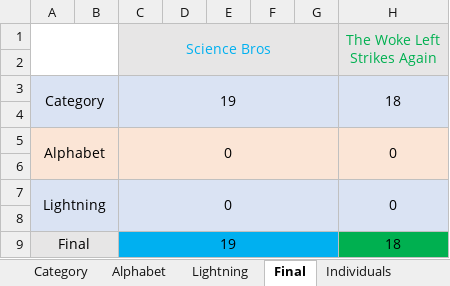
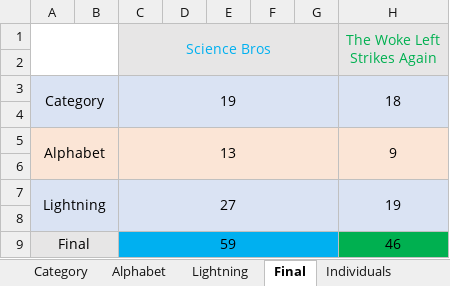
Before and after one commit to CadeReinberger/DUOACHCATT-5-15-21-STATS, an Excel workbook: scoresheets/MATCH31.xlsx, sheet Final, drawn as a sheet; values as stored, in another font and other column widths than the file's, no borders; the diff names each change by its address in the sheet, - before the commit and + after, or states it on an @@ line.

```diff
--- a/scoresheets/MATCH31.xlsx (sheet Final)
+++ b/scoresheets/MATCH31.xlsx (sheet Final)
-C5 (Science Bros): 0
+C5 (Science Bros): 13
-H5 (The Woke Left Strikes Again): 0
+H5 (The Woke Left Strikes Again): 9
-C7 (Science Bros): 0
+C7 (Science Bros): 27
-H7 (The Woke Left Strikes Again): 0
+H7 (The Woke Left Strikes Again): 19
-C9 (Science Bros): 19
+C9 (Science Bros): 59
-H9 (The Woke Left Strikes Again): 18
+H9 (The Woke Left Strikes Again): 46
```
Also changed, not shown: sheet Lightning, sheet Alphabet, scoresheets/MATCH41.xlsx, 2 other files.
